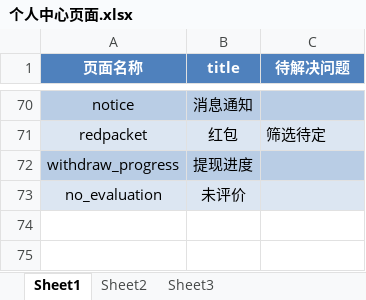
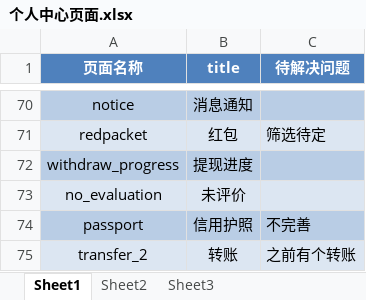
Before and after one commit to MissZwei/personalCenter, an Excel workbook: 个人中心页面.xlsx, sheet Sheet1, drawn as a sheet; only a part is shown, gaps mark what is left out; values as stored, in another font and other column widths than the file's, no borders; the diff names each change by its address in the sheet, - before the commit and + after, or states it on an @@ line.

```diff
--- a/个人中心页面.xlsx (sheet Sheet1)
+++ b/个人中心页面.xlsx (sheet Sheet1)
+row 74: passport | 信用护照 | 不完善
+row 75: transfer_2 | 转账 | 之前有个转账
```
Also changed, not shown: 10 other files.
